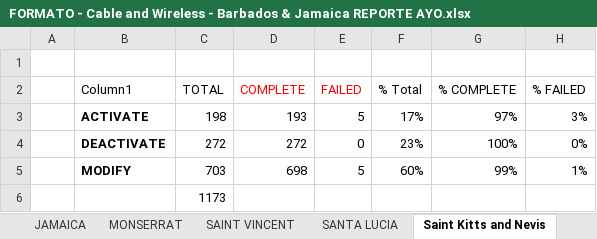
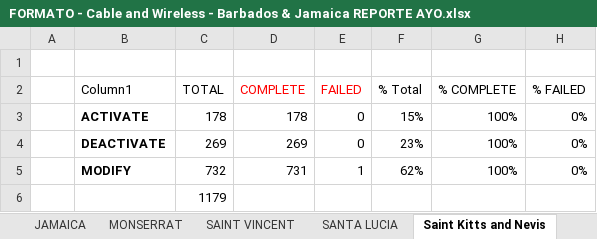
Before and after one commit to jesuslz/ASAP, an Excel workbook: ReporteSemanal/Condensado/FORMATO - Cable and Wireless - Barbados & Jamaica REPORTE AYO.xlsx, sheet Saint Kitts and Nevis, drawn as a sheet; values as stored, in another font and other column widths than the file's, no borders; charts and pictures and table styles not drawn; removed rows and columns are numbered as before the commit, all else as after; the diff names each change by its address in the sheet, - before the commit and + after, or states it on an @@ line.

```diff
--- a/ReporteSemanal/Condensado/FORMATO - Cable and Wireless - Barbados & Jamaica REPORTE AYO.xlsx (sheet Saint Kitts and Nevis)
+++ b/ReporteSemanal/Condensado/FORMATO - Cable and Wireless - Barbados & Jamaica REPORTE AYO.xlsx (sheet Saint Kitts and Nevis)
-row 3:  | ACTIVATE | 198 | 193 | 5 | 17% | 97% | 3%
+row 3:  | ACTIVATE | 178 | 178 | 0 | 15% | 100% | 0%
-C4 (TOTAL): 272
+C4 (TOTAL): 269
-D4 (COMPLETE): 272
+D4 (COMPLETE): 269
-row 5:  | MODIFY | 703 | 698 | 5 | 60% | 99% | 1%
+row 5:  | MODIFY | 732 | 731 | 1 | 62% | 100% | 0%
-C6 (TOTAL): 1173
+C6 (TOTAL): 1179
```
Also changed, not shown: sheet JAMAICA, sheet BARBADOS, sheet SANTA LUCIA, sheet TURKS&CAICOS, sheet ANTIGUA, sheet DOMINICA, 6 more sheets, charts or pictures, INTE-Performance-JAMU-2018.xlsx, INTE-Performance-WASS-2018.xlsx, 27 other files.
